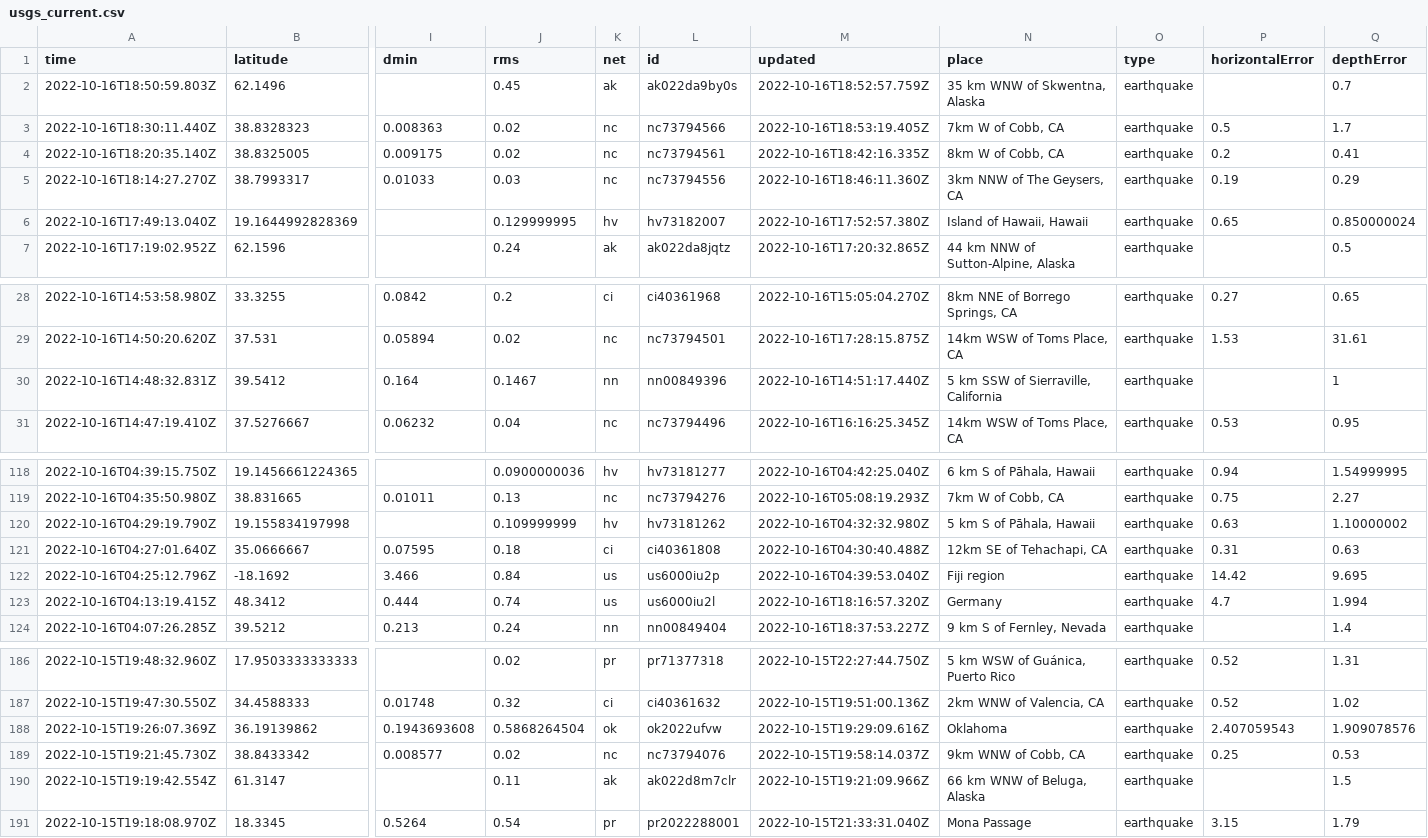
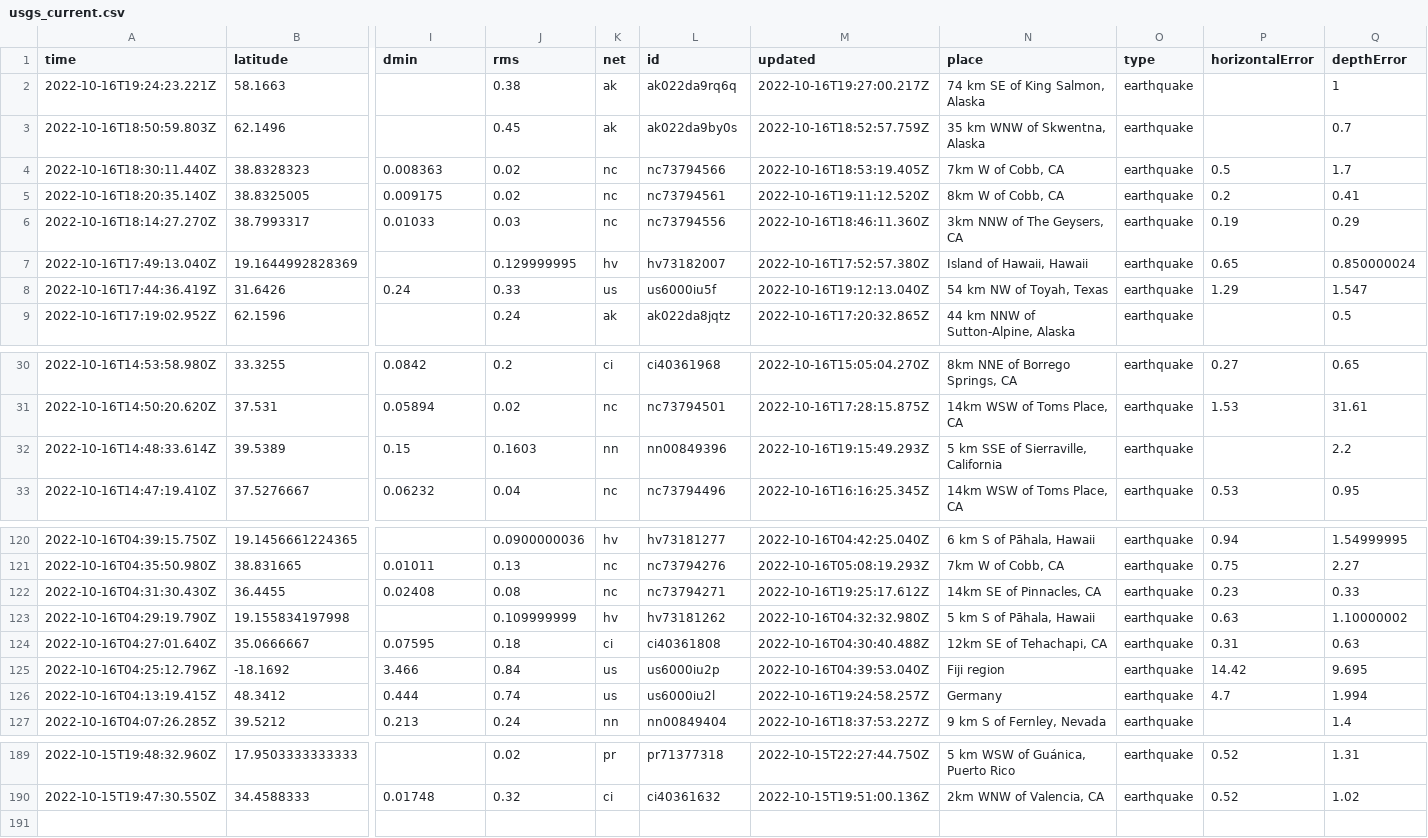
Before and after one commit to marypasciak/nicar-2022-github-actions, a CSV file: usgs_current.csv, drawn as a sheet; only a part is shown, gaps mark what is left out; removed rows and columns are numbered as before the commit, all else as after; rows hold the shown columns only; the diff covers the shown part only; the diff names each change by its address in the sheet, - before the commit and + after, or states it on an @@ line.

```diff
--- a/usgs_current.csv
+++ b/usgs_current.csv
+row 2: 2022-10-16T19:24:23.221Z | 58.1663 |  | 0.38 | ak | ak022da9rq6q | 2022-10-16T19:27:00.217Z | 74 km SE of King Salmon, Alaska | earthquake |  | 1
-M5 (updated): 2022-10-16T18:42:16.335Z
+M5 (updated): 2022-10-16T19:11:12.520Z
+row 8: 2022-10-16T17:44:36.419Z | 31.6426 | 0.24 | 0.33 | us | us6000iu5f | 2022-10-16T19:12:13.040Z | 54 km NW of Toyah, Texas | earthquake | 1.29 | 1.547
-row 30: 2022-10-16T14:48:32.831Z | 39.5412 | 0.164 | 0.1467 | nn | nn00849396 | 2022-10-16T14:51:17.440Z | 5 km SSW of Sierraville, California | earthquake |  | 1
+row 32: 2022-10-16T14:48:33.614Z | 39.5389 | 0.15 | 0.1603 | nn | nn00849396 | 2022-10-16T19:15:49.293Z | 5 km SSE of Sierraville, California | earthquake |  | 2.2
+row 122: 2022-10-16T04:31:30.430Z | 36.4455 | 0.02408 | 0.08 | nc | nc73794271 | 2022-10-16T19:25:17.612Z | 14km SE of Pinnacles, CA | earthquake | 0.23 | 0.33
-M126 (updated): 2022-10-16T18:16:57.320Z
+M126 (updated): 2022-10-16T19:24:58.257Z
-row 188: 2022-10-15T19:26:07.369Z | 36.19139862 | 0.1943693608 | 0.5868264504 | ok | ok2022ufvw | 2022-10-15T19:29:09.616Z | Oklahoma | earthquake | 2.407059543 | 1.909078576
-row 189: 2022-10-15T19:21:45.730Z | 38.8433342 | 0.008577 | 0.02 | nc | nc73794076 | 2022-10-15T19:58:14.037Z | 9km WNW of Cobb, CA | earthquake | 0.25 | 0.53
-row 190: 2022-10-15T19:19:42.554Z | 61.3147 |  | 0.11 | ak | ak022d8m7clr | 2022-10-15T19:21:09.966Z | 66 km WNW of Beluga, Alaska | earthquake |  | 1.5
-row 191: 2022-10-15T19:18:08.970Z | 18.3345 | 0.5264 | 0.54 | pr | pr2022288001 | 2022-10-15T21:33:31.040Z | Mona Passage | earthquake | 3.15 | 1.79
```
Also changed, not shown: 1 edited cell elsewhere in this file.
